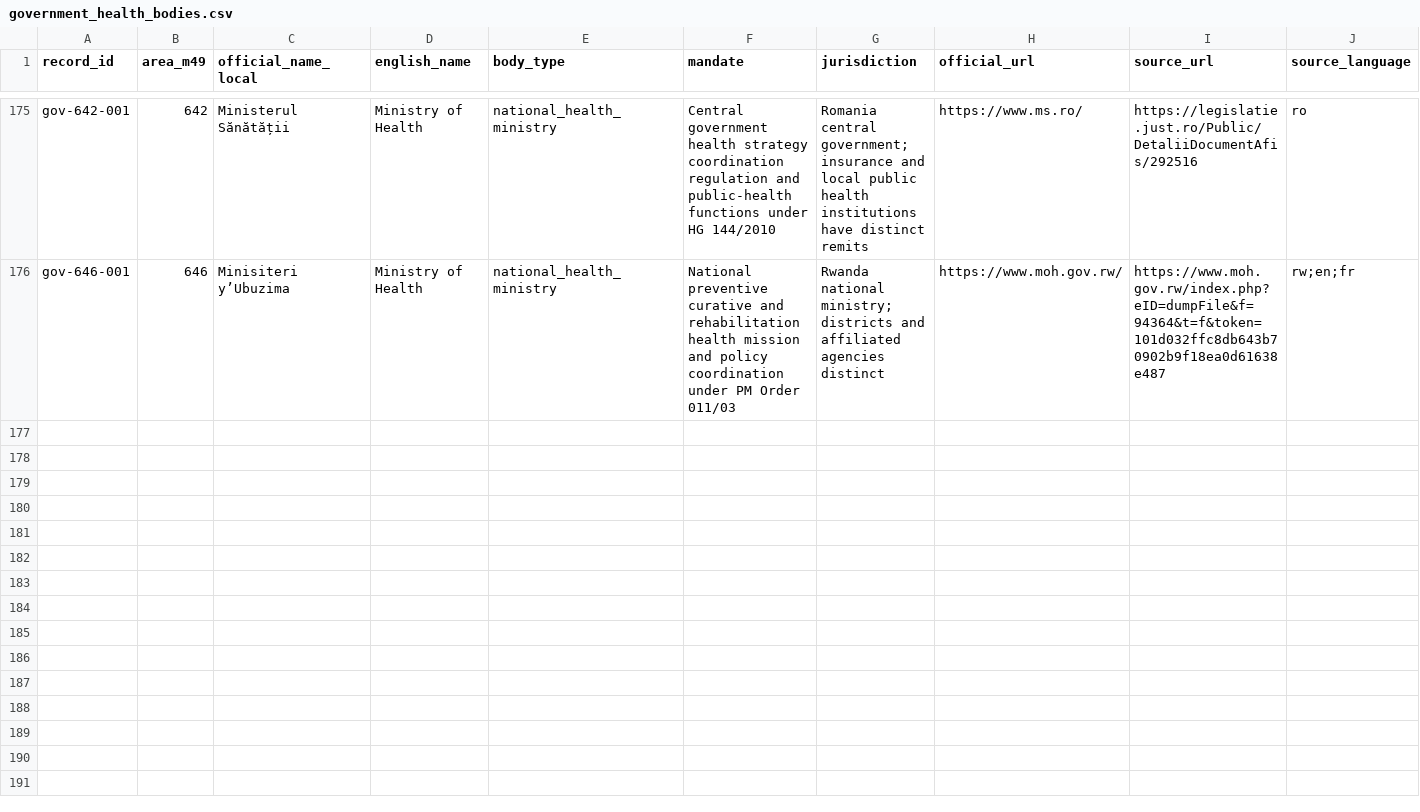
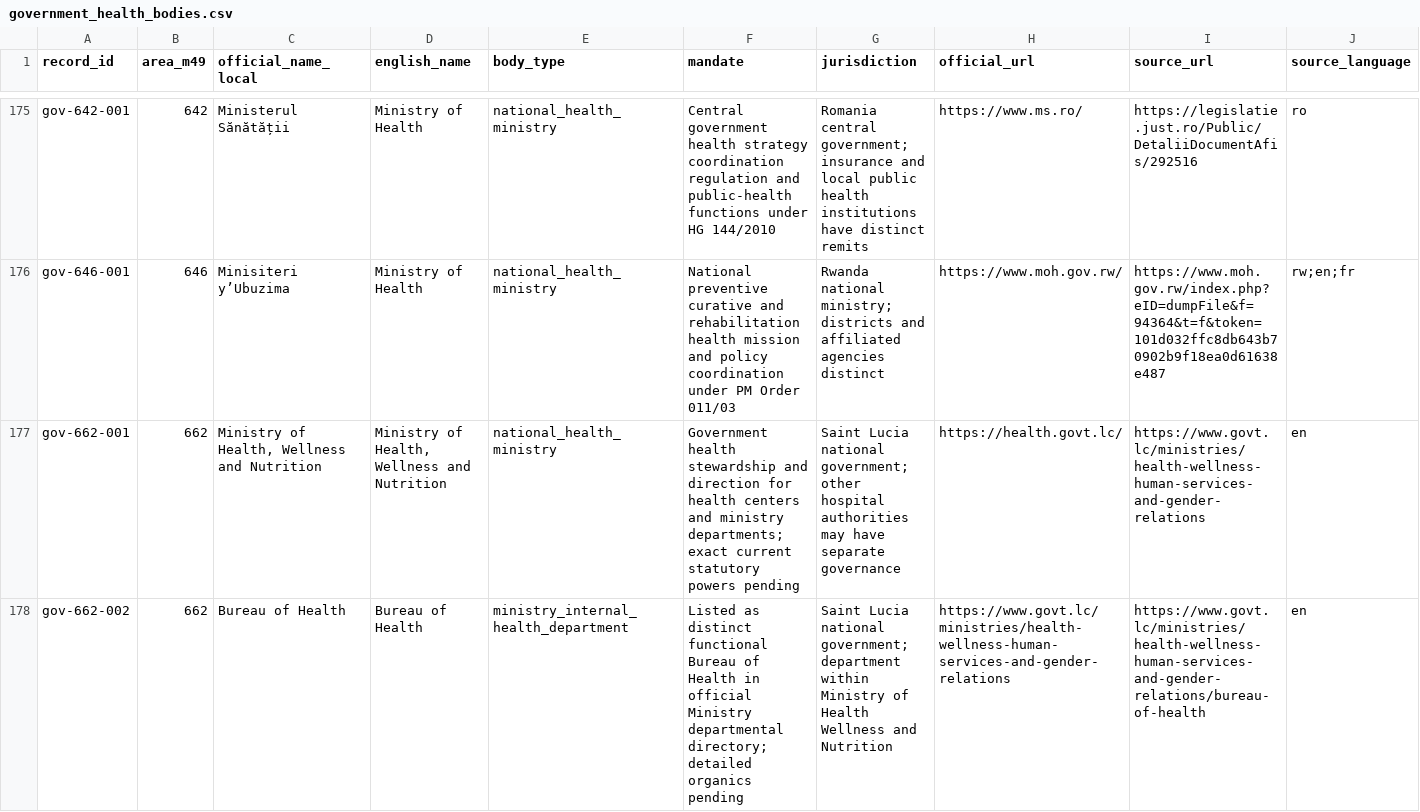
Before and after one commit to PortalHunter/Ethnicy-Based-Optimal-Weight, a CSV file: docs/atlas/handoffs/team-a/data/government_health_bodies.csv, drawn as a sheet; only a part is shown, gaps mark what is left out; rows hold the shown columns only; the diff covers the shown part only; the diff names each change by its address in the sheet, - before the commit and + after, or states it on an @@ line.

Commit message:
research(team-a): batch 19 data/government_health_bodies.csv government health source checks

```diff
--- a/docs/atlas/handoffs/team-a/data/government_health_bodies.csv
+++ b/docs/atlas/handoffs/team-a/data/government_health_bodies.csv
+row 177: gov-662-001 | 662 | Ministry of Health, Wellness and Nutrition | Ministry of Health, Wellness and Nutrition | national_health_ministry | Government health stewardship and direction for health centers and ministry departments; exact current statutory powers pending | Saint Lucia national government; other hospital authorities may have separate governance | https://health.govt.lc/ | https://www.govt.lc/ministries/health-wellness-human-services-and-gender-relations | en
+row 178: gov-662-002 | 662 | Bureau of Health | Bureau of Health | ministry_internal_health_department | Listed as distinct functional Bureau of Health in official Ministry departmental directory; detailed organics pending | Saint Lucia national government; department within Ministry of Health Wellness and Nutrition | https://www.govt.lc/ministries/health-wellness-human-services-and-gender-relations | https://www.govt.lc/ministries/health-wellness-human-services-and-gender-relations/bureau-of-health | en
```
Also changed, not shown: 3 added rows elsewhere in this file.
